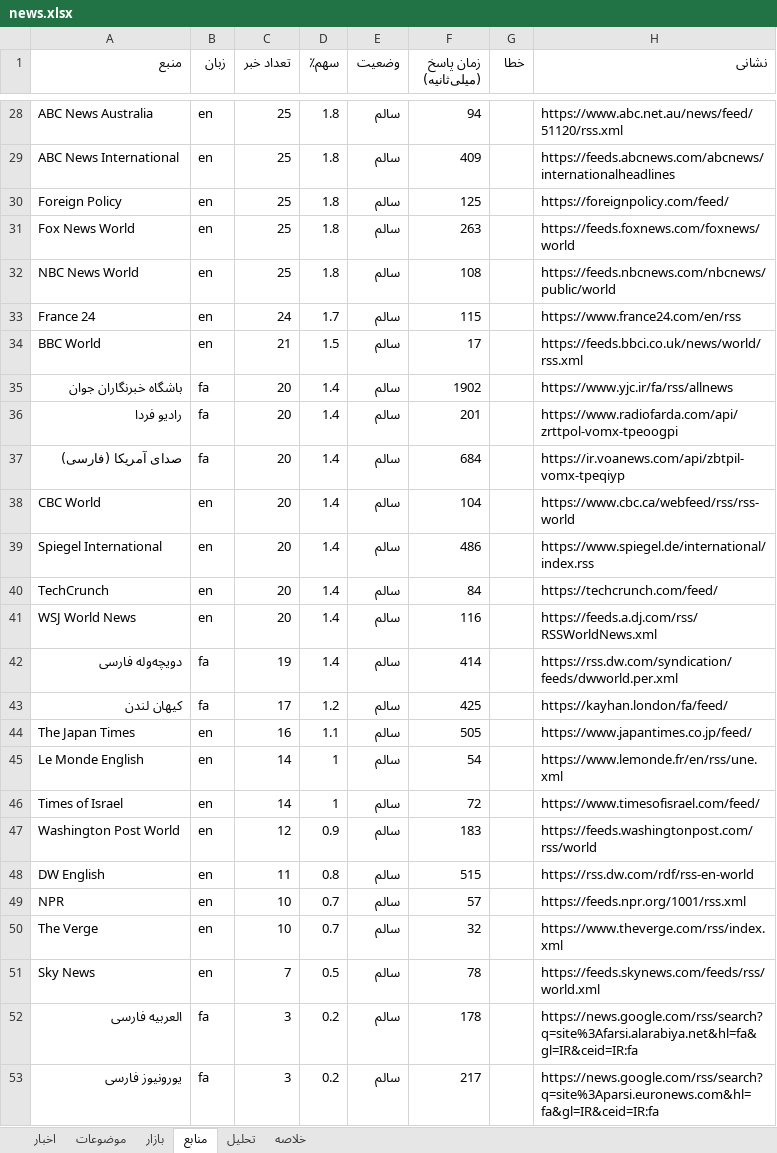
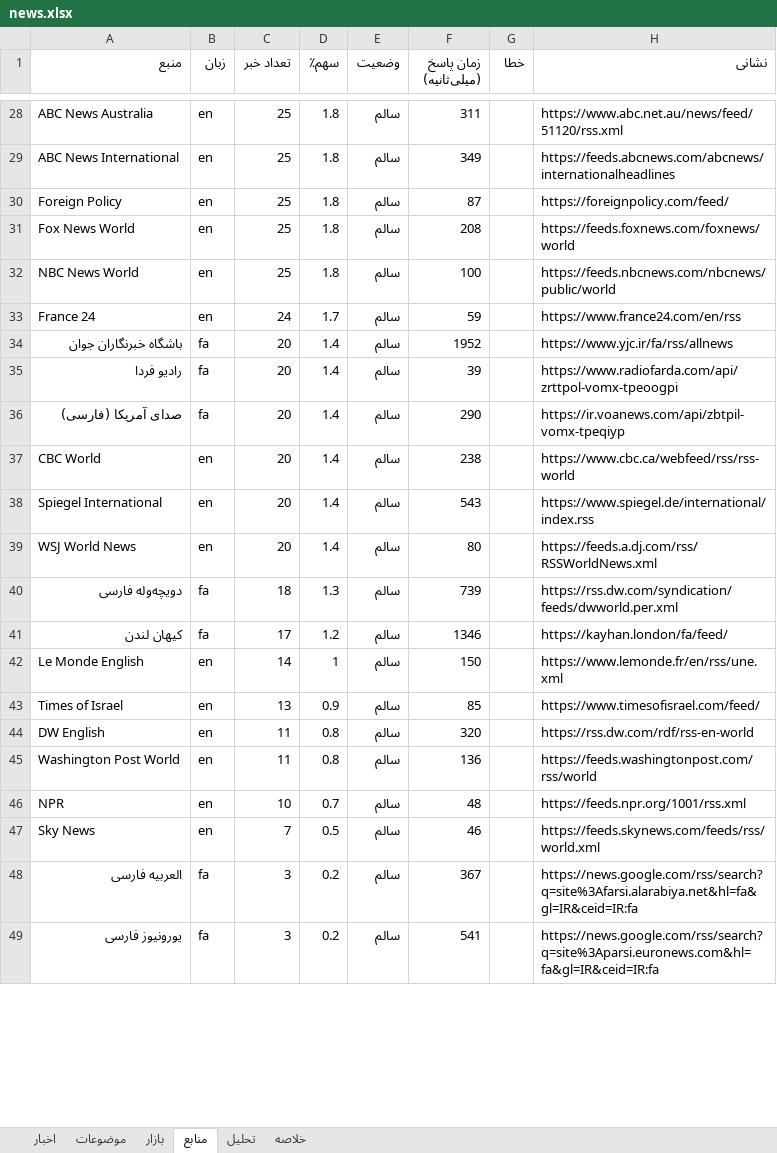
Before and after one commit to legolasoriginall/news-radar, an Excel workbook: news.xlsx, sheet منابع, drawn as a sheet; only a part is shown, gaps mark what is left out; values as stored, in another font and other column widths than the file's, no borders; removed rows and columns are numbered as before the commit, all else as after; the diff covers the shown part only; the diff names each change by its address in the sheet, - before the commit and + after, or states it on an @@ line.

```diff
--- a/news.xlsx (sheet منابع)
+++ b/news.xlsx (sheet منابع)
-F28 (زمان پاسخ (میلی‌ثانیه)): 94
+F28 (زمان پاسخ (میلی‌ثانیه)): 311
-F29 (زمان پاسخ (میلی‌ثانیه)): 409
+F29 (زمان پاسخ (میلی‌ثانیه)): 349
-F30 (زمان پاسخ (میلی‌ثانیه)): 125
+F30 (زمان پاسخ (میلی‌ثانیه)): 87
-F31 (زمان پاسخ (میلی‌ثانیه)): 263
+F31 (زمان پاسخ (میلی‌ثانیه)): 208
-F32 (زمان پاسخ (میلی‌ثانیه)): 108
+F32 (زمان پاسخ (میلی‌ثانیه)): 100
-F33 (زمان پاسخ (میلی‌ثانیه)): 115
+F33 (زمان پاسخ (میلی‌ثانیه)): 59
-row 34: BBC World | en | 21 | 1.5 | سالم | 17 |  | https://feeds.bbci.co.uk/news/world/rss.xml
-F34 (زمان پاسخ (میلی‌ثانیه)): 1902
+F34 (زمان پاسخ (میلی‌ثانیه)): 1952
-F35 (زمان پاسخ (میلی‌ثانیه)): 201
+F35 (زمان پاسخ (میلی‌ثانیه)): 39
-F36 (زمان پاسخ (میلی‌ثانیه)): 684
+F36 (زمان پاسخ (میلی‌ثانیه)): 290
-F37 (زمان پاسخ (میلی‌ثانیه)): 104
+F37 (زمان پاسخ (میلی‌ثانیه)): 238
-F38 (زمان پاسخ (میلی‌ثانیه)): 486
+F38 (زمان پاسخ (میلی‌ثانیه)): 543
-row 40: TechCrunch | en | 20 | 1.4 | سالم | 84 |  | https://techcrunch.com/feed/
-F39 (زمان پاسخ (میلی‌ثانیه)): 116
+F39 (زمان پاسخ (میلی‌ثانیه)): 80
-C40 (تعداد خبر): 19
+C40 (تعداد خبر): 18
-D40 (سهم٪): 1.4
+D40 (سهم٪): 1.3
-F40 (زمان پاسخ (میلی‌ثانیه)): 414
+F40 (زمان پاسخ (میلی‌ثانیه)): 739
-F41 (زمان پاسخ (میلی‌ثانیه)): 425
+F41 (زمان پاسخ (میلی‌ثانیه)): 1346
-row 44: The Japan Times | en | 16 | 1.1 | سالم | 505 |  | https://www.japantimes.co.jp/feed/
-F42 (زمان پاسخ (میلی‌ثانیه)): 54
+F42 (زمان پاسخ (میلی‌ثانیه)): 150
-C43 (تعداد خبر): 14
+C43 (تعداد خبر): 13
-D43 (سهم٪): 1
+D43 (سهم٪): 0.9
-F43 (زمان پاسخ (میلی‌ثانیه)): 72
+F43 (زمان پاسخ (میلی‌ثانیه)): 85
-row 47: Washington Post World | en | 12 | 0.9 | سالم | 183 |  | https://feeds.washingtonpost.com/rss/world
-F44 (زمان پاسخ (میلی‌ثانیه)): 515
+F44 (زمان پاسخ (میلی‌ثانیه)): 320
+row 45: Washington Post World | en | 11 | 0.8 | سالم | 136 |  | https://feeds.washingtonpost.com/rss/world
-F46 (زمان پاسخ (میلی‌ثانیه)): 57
+F46 (زمان پاسخ (میلی‌ثانیه)): 48
-row 50: The Verge | en | 10 | 0.7 | سالم | 32 |  | https://www.theverge.com/rss/index.xml
-F47 (زمان پاسخ (میلی‌ثانیه)): 78
+F47 (زمان پاسخ (میلی‌ثانیه)): 46
-F48 (زمان پاسخ (میلی‌ثانیه)): 178
+F48 (زمان پاسخ (میلی‌ثانیه)): 367
-F49 (زمان پاسخ (میلی‌ثانیه)): 217
+F49 (زمان پاسخ (میلی‌ثانیه)): 541
```
Also changed, not shown: 6 added rows, 2 removed rows and 35 edited cells elsewhere in this sheet, sheet اخبار, sheet موضوعات, sheet بازار, sheet تحلیل, sheet خلاصه, 1 other file.
